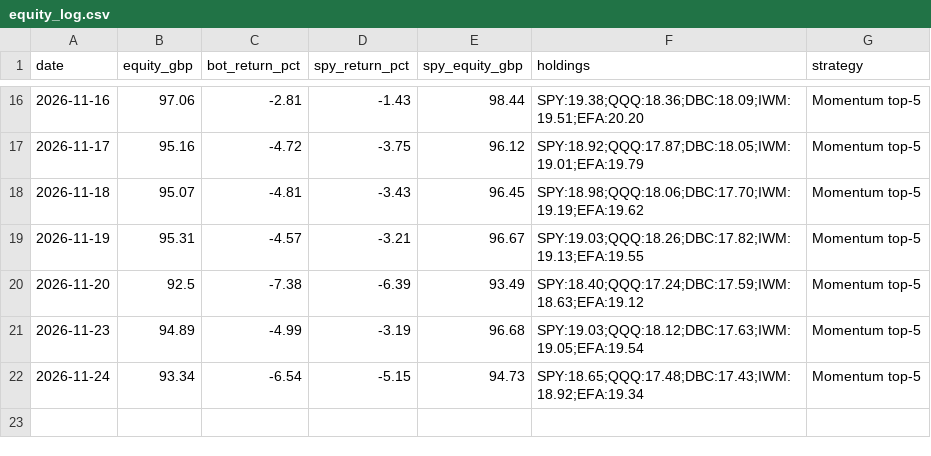
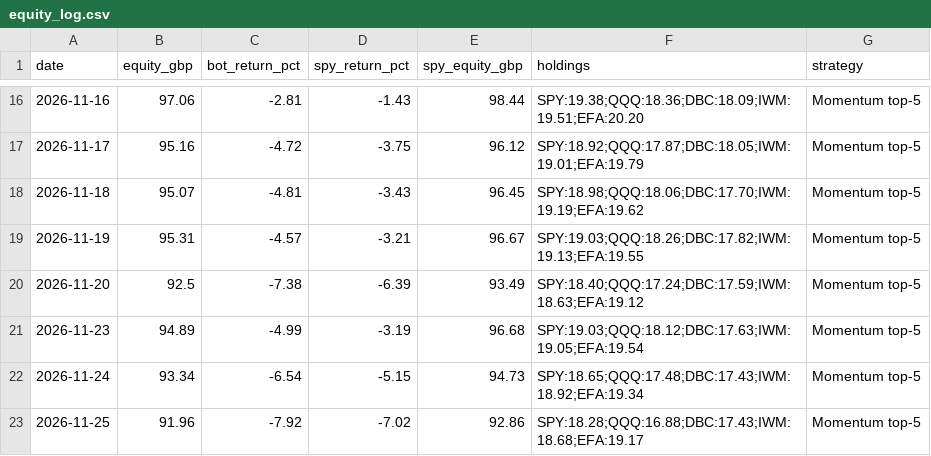
Before and after one commit to OlafMadzia/trading-bot, a CSV file: data/equity_log.csv, drawn as a sheet; only a part is shown, gaps mark what is left out.

```diff
--- a/data/equity_log.csv
+++ b/data/equity_log.csv
@@ -22 +22,2 @@ date,equity_gbp,bot_return_pct,spy_return_pct,spy_equity_gbp,holdings,strategy
 2026-11-24,93.34,-6.54,-5.15,94.73,SPY:18.65;QQQ:17.48;DBC:17.43;IWM:18.92;EFA:19.34,Momentum top-5
+2026-11-25,91.96,-7.92,-7.02,92.86,SPY:18.28;QQQ:16.88;DBC:17.43;IWM:18.68;EFA:19.17,Momentum top-5
```
Also changed, not shown: 2 other files.
